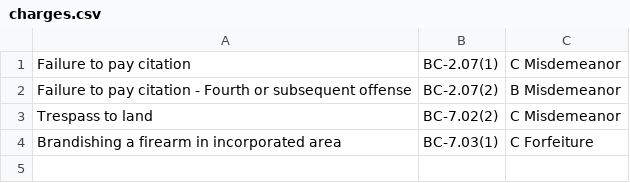
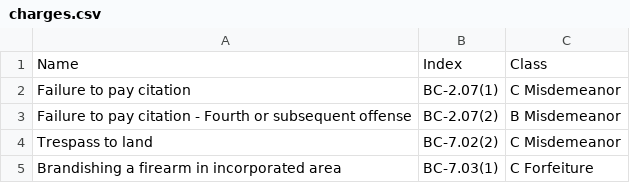
Before and after one commit to TheBearDen276/beavercounty, a CSV file: charges.csv, drawn as a sheet; the diff names each change by its address in the sheet, - before the commit and + after, or states it on an @@ line.

Commit message:
Update charges.csv

```diff
--- a/charges.csv
+++ b/charges.csv
+row 1: Name | Index | Class
```
